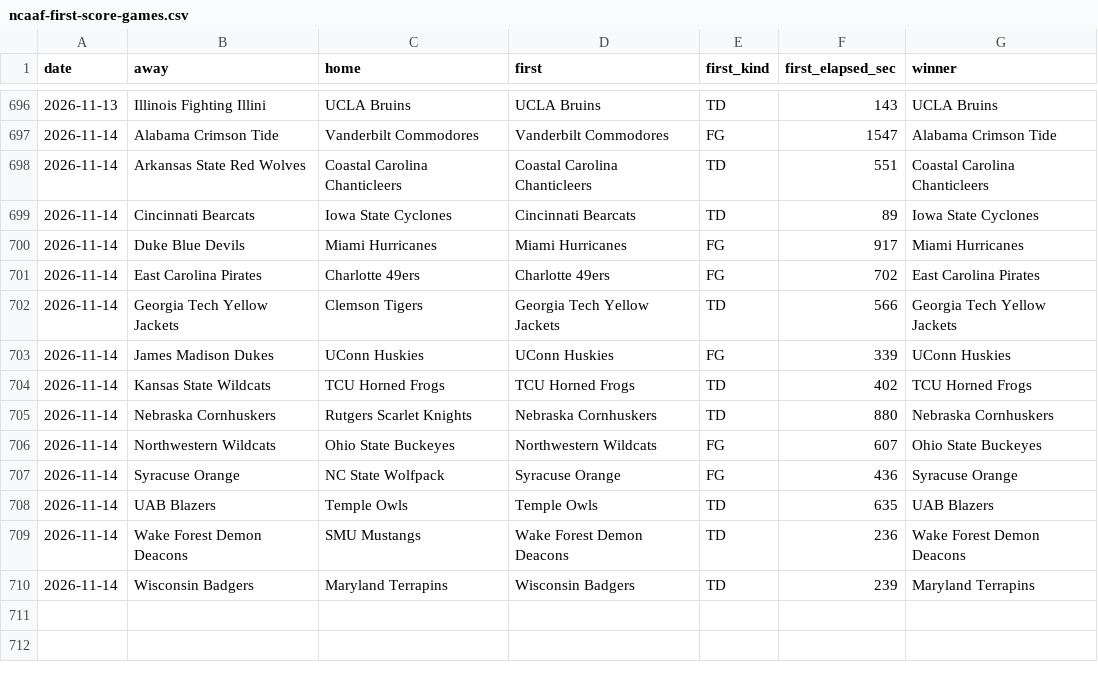
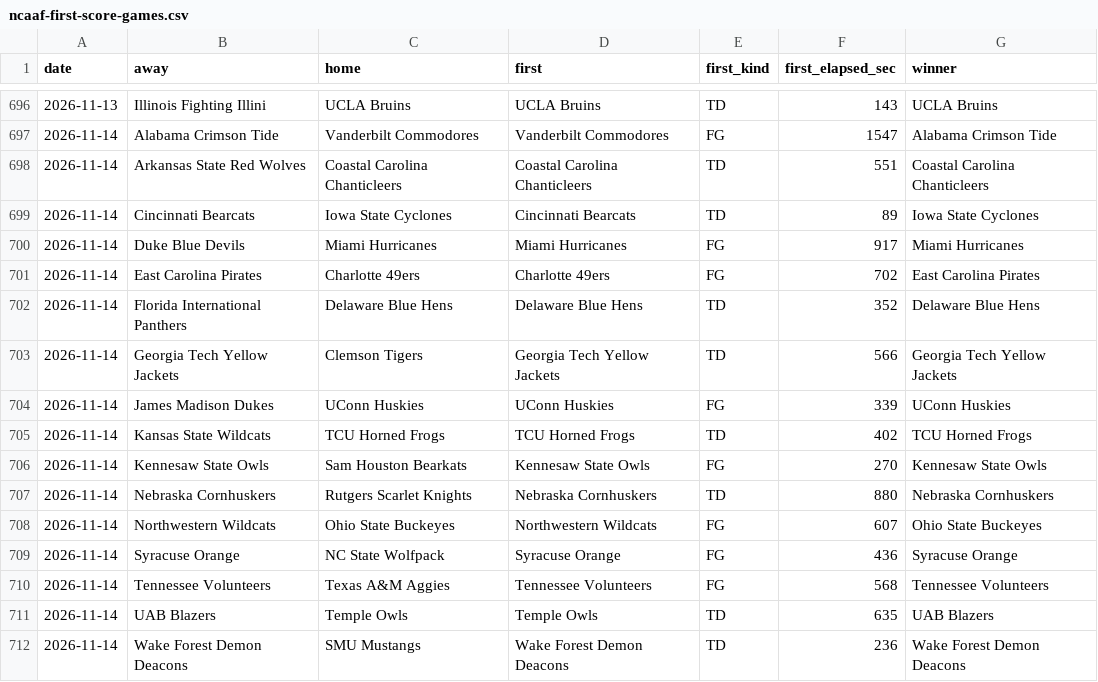
Before and after one commit to michaellvenuti-ops/mv_magic, a CSV file: pc-data/ncaaf-first-score-games.csv, drawn as a sheet; only a part is shown, gaps mark what is left out; the shorter side is filled out with more unchanged rows; the diff names each change by its address in the sheet, - before the commit and + after, or states it on an @@ line.

Commit message:
pc-scans sync: pc-data/ncaaf-first-score-games.csv

```diff
--- a/pc-data/ncaaf-first-score-games.csv
+++ b/pc-data/ncaaf-first-score-games.csv
+row 702: 2026-11-14 | Florida International Panthers | Delaware Blue Hens | Delaware Blue Hens | TD | 352 | Delaware Blue Hens
+row 706: 2026-11-14 | Kennesaw State Owls | Sam Houston Bearkats | Kennesaw State Owls | FG | 270 | Kennesaw State Owls
+row 710: 2026-11-14 | Tennessee Volunteers | Texas A&M Aggies | Tennessee Volunteers | FG | 568 | Tennessee Volunteers
```
